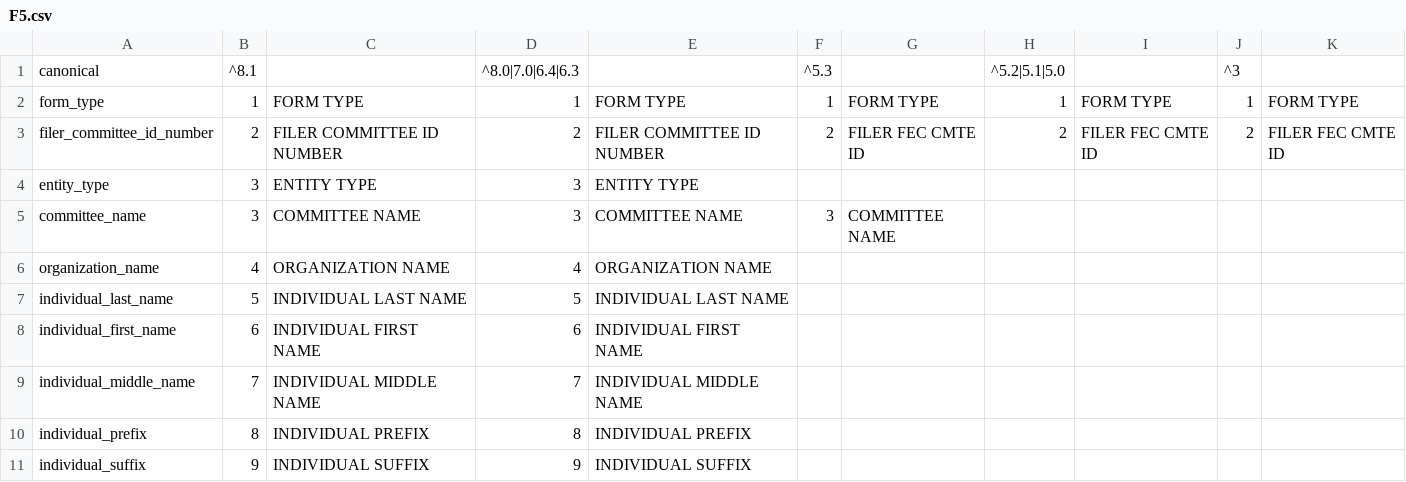
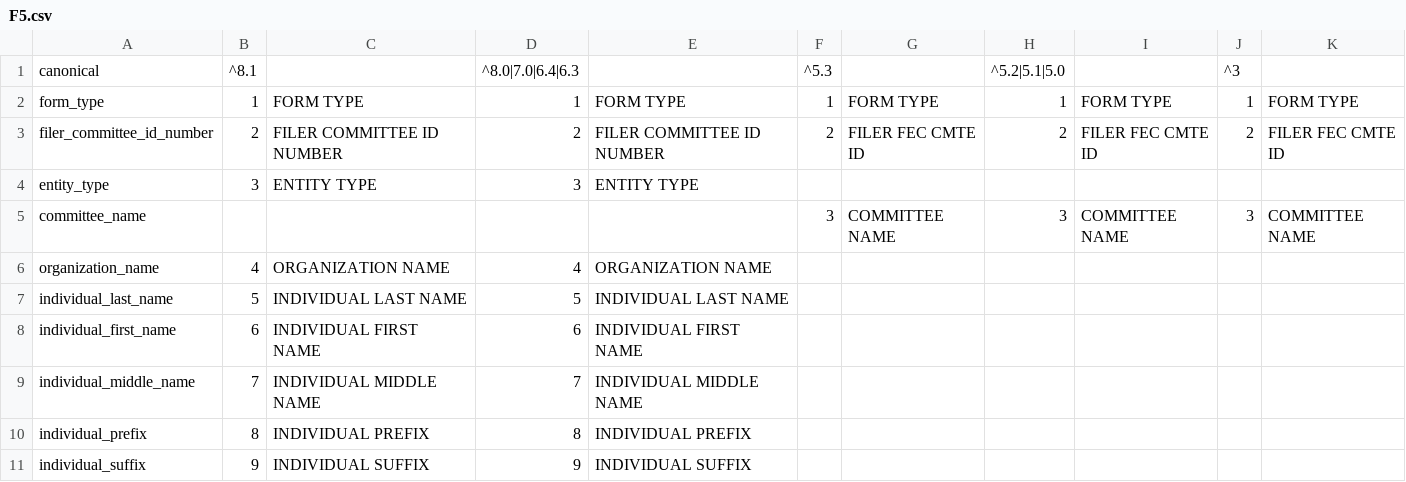
Before and after one commit to newsdev/fec-csv-sources, a CSV file: F5.csv, drawn as a sheet; only a part is shown.

Commit message:
make F5 report committee_name

```diff
--- a/F5.csv
+++ b/F5.csv
@@ -4,3 +4,3 @@ filer_committee_id_number,2,FILER COMMITTEE ID NUMBER,2,FILER COMMITTEE ID NUMBE
 entity_type,3,ENTITY TYPE,3,ENTITY TYPE,,,,,,
-committee_name,3,COMMITTEE NAME,3,COMMITTEE NAME,3,COMMITTEE NAME,,,,,,
+committee_name,,,,,3,COMMITTEE NAME,3,COMMITTEE NAME,3,COMMITTEE NAME
 organization_name,4,ORGANIZATION NAME,4,ORGANIZATION NAME,,,,,,
```
